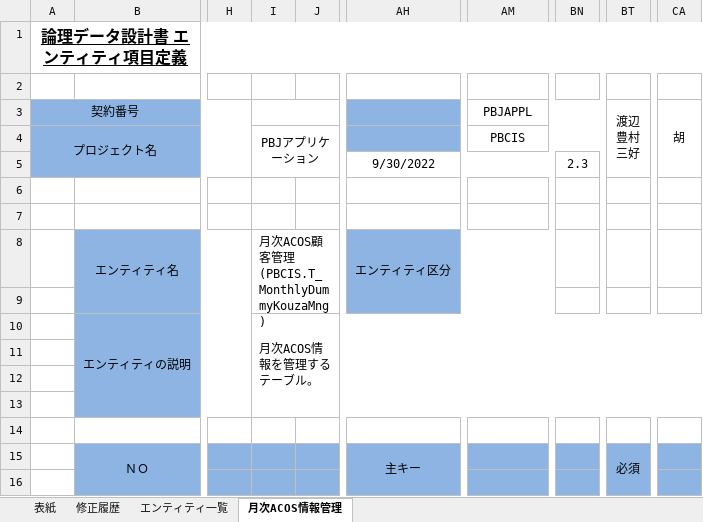
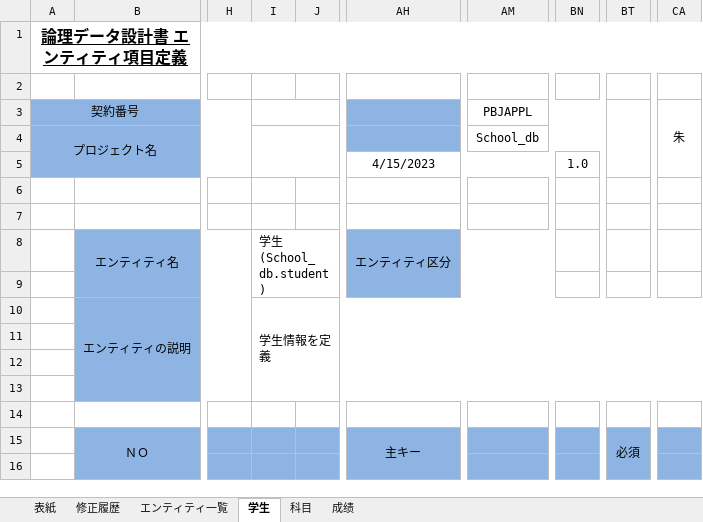
Before and after one commit to pangpangzhuxiaoyu/zhubiye, an Excel workbook: computer graduation/table/DB定義書_Table.xlsx, sheet 学生, drawn as a sheet; only a part is shown, gaps mark what is left out; values as stored, in another font and other column widths than the file's, no borders; ↵ is a line break in a cell; the diff covers the shown part only; the diff names each change by its address in the sheet, - before the commit and + after, or states it on an @@ line.

```diff
--- a/computer graduation/table/DB定義書_Table.xlsx (sheet 学生)
+++ b/computer graduation/table/DB定義書_Table.xlsx (sheet 学生)
-sheet tab: 月次ACOS情報管理
+sheet tab: 学生
+sheet tab: 科目
+sheet tab: 成绩
-BT3: 渡辺 ↵ 豊村 ↵ 三好
+BT3: (empty)
-CA3: 胡
+CA3: 朱
-I4: PBJアプリケーション
+I4: (empty)
-AM4 (PBJAPPL): PBCIS
+AM4 (PBJAPPL): School_db
-AH5: 9/30/2022
+AH5: 4/15/2023
-BN5: 2.3
+BN5: 1.0
-I8: 月次ACOS顧客管理 ↵ (PBCIS.T_MonthlyDummyKouzaMng)
+I8: 学生 ↵ (School_db.student)
-I10: 月次ACOS情報を管理するテーブル。
+I10: 学生情報を定義
```
Also changed, not shown: 5 added rows, 23 removed rows, 6 edited cells and merged cells elsewhere in this sheet, sheet エンティティ一覧, sheet 表紙, computer graduation/table/FY24_InternTraining综合测试.xlsx, 35 other files.
